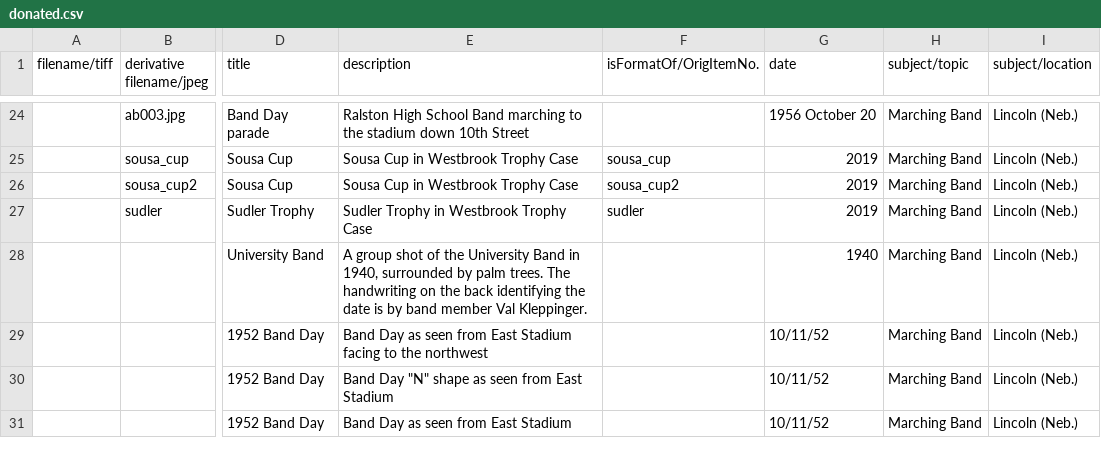
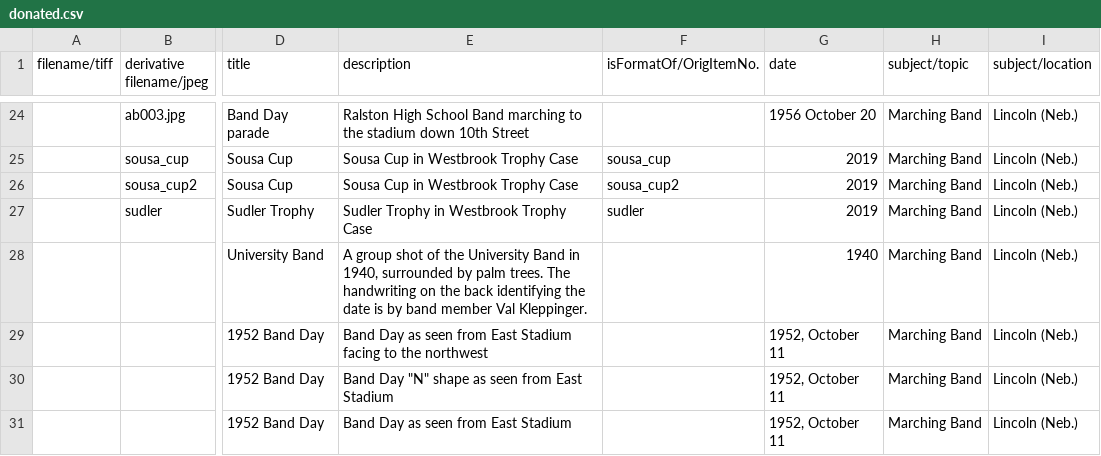
Before and after one commit to CDRH/data_bandhistory, a CSV file: source/authority/donated.csv, drawn as a sheet; only a part is shown, gaps mark what is left out; the diff names each change by its address in the sheet, - before the commit and + after, or states it on an @@ line.

Commit message:
fixes image dates

```diff
--- a/source/authority/donated.csv
+++ b/source/authority/donated.csv
-G29:G31 (date): 10/11/52
+G29:G31 (date): 1952, October 11
```
Also changed, not shown: 2 other files.
